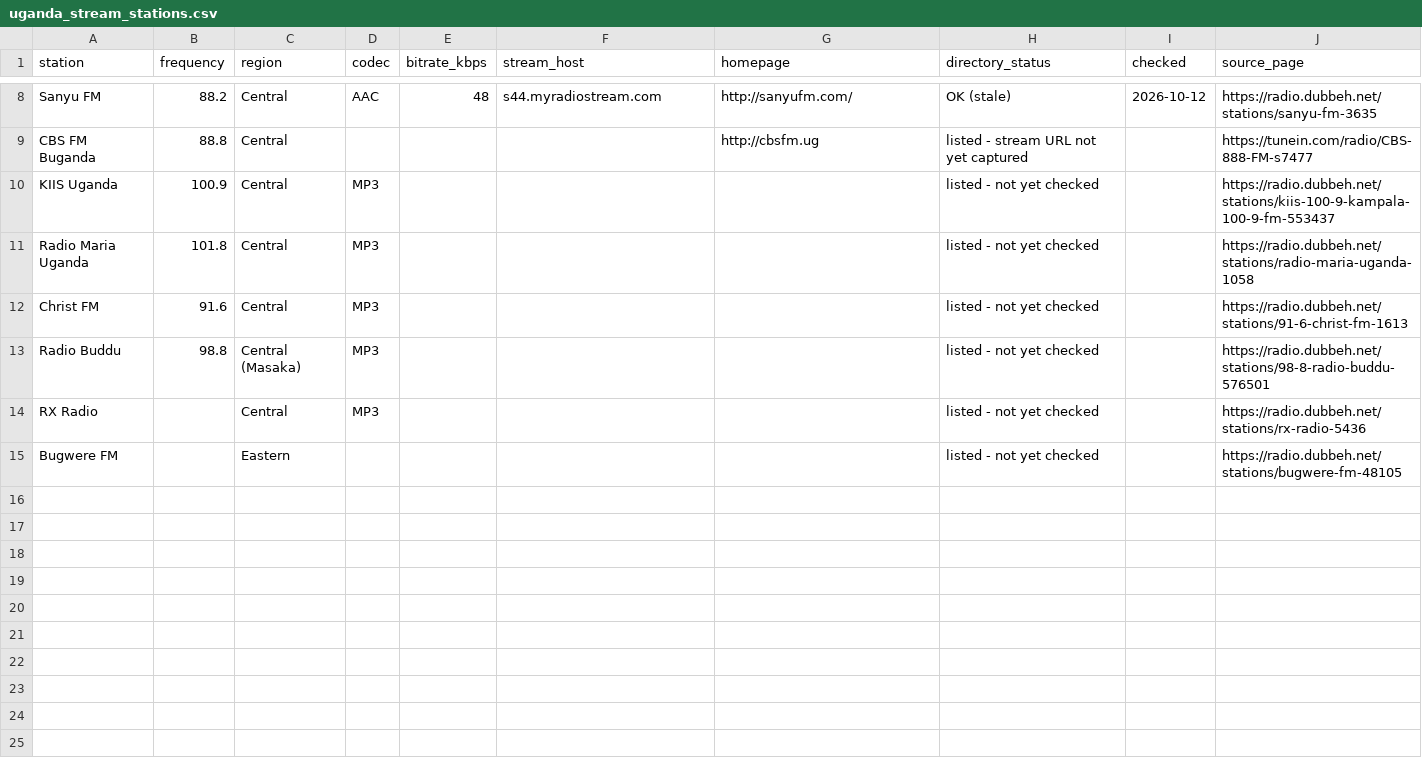
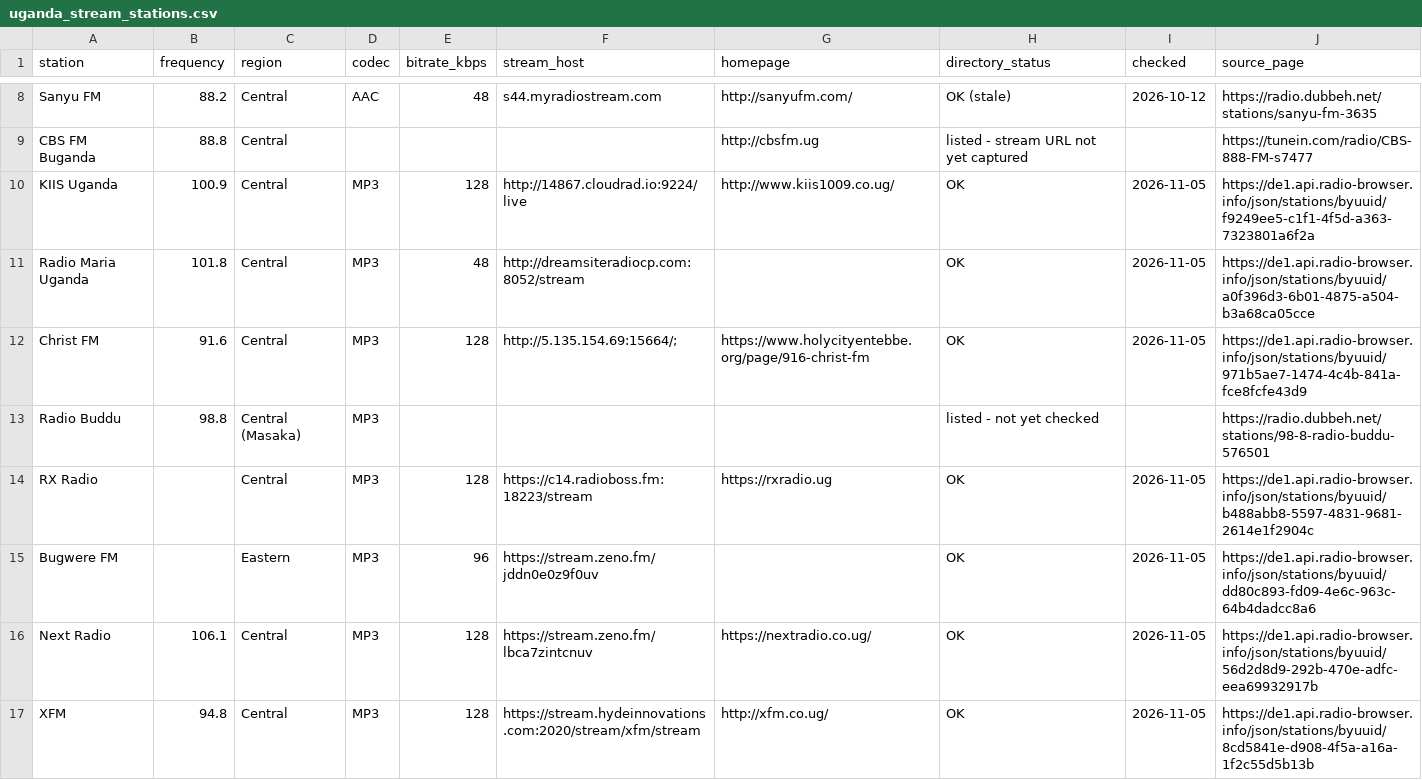
Before and after one commit to mikeo-ne/BMAT, a CSV file: supabase/seed/uganda_stream_stations.csv, drawn as a sheet; only a part is shown, gaps mark what is left out; the diff covers the shown part only.

```diff
--- a/supabase/seed/uganda_stream_stations.csv
+++ b/supabase/seed/uganda_stream_stations.csv
@@ -9,7 +9,9 @@ Sanyu FM,88.2,Central,AAC,48,s44.myradiostream.com,http://sanyufm.com/,OK (stale
 CBS FM Buganda,88.8,Central,,,,http://cbsfm.ug,listed - stream URL not yet captured,,https://tunein.com/radio/CBS-888-FM-s7477
-KIIS Uganda,100.9,Central,MP3,,,,listed - not yet checked,,https://radio.dubbeh.net/stations/kiis-100-9-kampala-100-9-fm-553437
-Radio Maria Uganda,101.8,Central,MP3,,,,listed - not yet checked,,https://radio.dubbeh.net/stations/radio-maria-uganda-1058
-Christ FM,91.6,Central,MP3,,,,listed - not yet checked,,https://radio.dubbeh.net/stations/91-6-christ-fm-1613
+KIIS Uganda,100.9,Central,MP3,128,http://14867.cloudrad.io:9224/live,http://www.kiis1009.co.ug/,OK,2026-11-05,https://de1.api.radio-browser.info/json/stations/byuuid/f9249ee5-c1f1-4f5d-a363-7323801a6f2a
+Radio Maria Uganda,101.8,Central,MP3,48,http://dreamsiteradiocp.com:8052/stream,,OK,2026-11-05,https://de1.api.radio-browser.info/json/stations/byuuid/a0f396d3-6b01-4875-a504-b3a68ca05cce
+Christ FM,91.6,Central,MP3,128,http://5.135.154.69:15664/;,https://www.holycityentebbe.org/page/916-christ-fm,OK,2026-11-05,https://de1.api.radio-browser.info/json/stations/byuuid/971b5ae7-1474-4c4b-841a-fce8fcfe43d9
 Radio Buddu,98.8,Central (Masaka),MP3,,,,listed - not yet checked,,https://radio.dubbeh.net/stations/98-8-radio-buddu-576501
-RX Radio,,Central,MP3,,,,listed - not yet checked,,https://radio.dubbeh.net/stations/rx-radio-5436
-Bugwere FM,,Eastern,,,,,listed - not yet checked,,https://radio.dubbeh.net/stations/bugwere-fm-48105
+RX Radio,,Central,MP3,128,https://c14.radioboss.fm:18223/stream,https://rxradio.ug,OK,2026-11-05,https://de1.api.radio-browser.info/json/stations/byuuid/b488abb8-5597-4831-9681-2614e1f2904c
+Bugwere FM,,Eastern,MP3,96,https://stream.zeno.fm/jddn0e0z9f0uv,,OK,2026-11-05,https://de1.api.radio-browser.info/json/stations/byuuid/dd80c893-fd09-4e6c-963c-64b4dadcc8a6
+Next Radio,106.1,Central,MP3,128,https://stream.zeno.fm/lbca7zintcnuv,https://nextradio.co.ug/,OK,2026-11-05,https://de1.api.radio-browser.info/json/stations/byuuid/56d2d8d9-292b-470e-adfc-eea69932917b
+XFM,94.8,Central,MP3,128,https://stream.hydeinnovations.com:2020/stream/xfm/stream,http://xfm.co.ug/,OK,2026-11-05,https://de1.api.radio-browser.info/json/stations/byuuid/8cd5841e-d908-4f5a-a16a-1f2c55d5b13b
```
Also changed, not shown: 13 added rows elsewhere in this file, workers/ingest/stations.csv, 3 other files.
